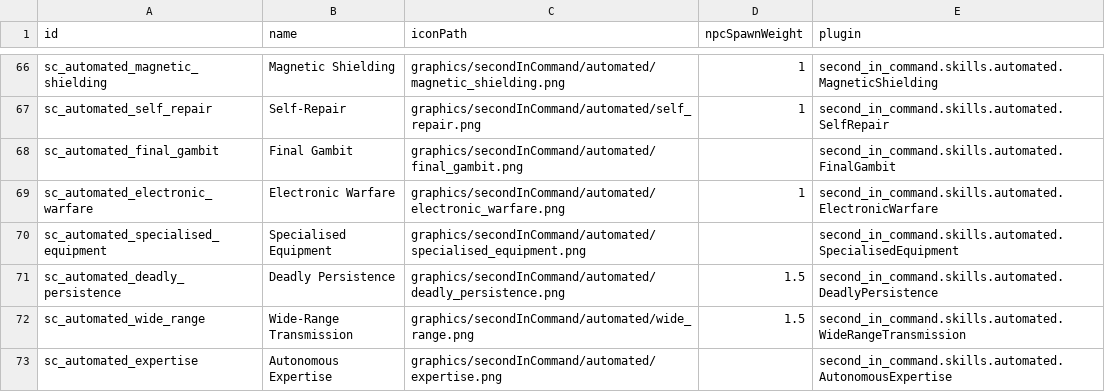
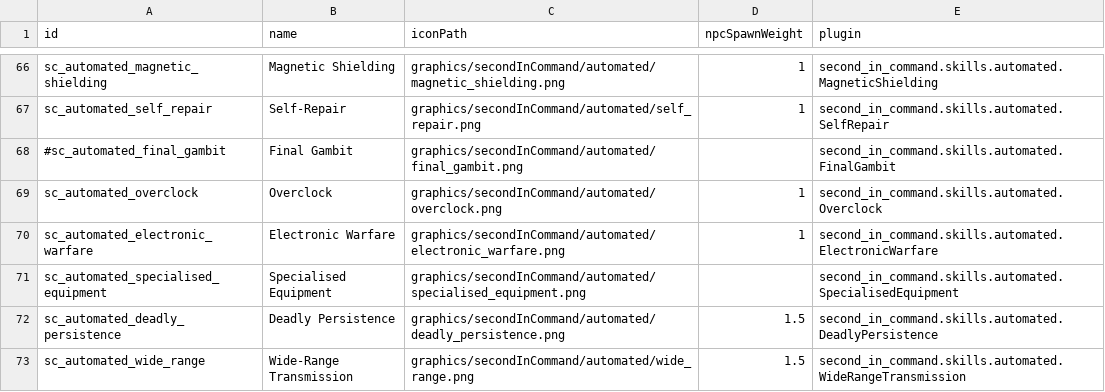
Before and after one commit to Lukas22041/SecondInCommand, a CSV file: data/config/secondInCommand/SCSkills.csv, drawn as a sheet; only a part is shown, gaps mark what is left out; the shorter side is filled out with more unchanged rows.

```diff
--- a/data/config/secondInCommand/SCSkills.csv
+++ b/data/config/secondInCommand/SCSkills.csv
@@ -67,3 +67,4 @@ sc_automated_magnetic_shielding,Magnetic Shielding,graphics/secondInCommand/auto
 sc_automated_self_repair,Self-Repair,graphics/secondInCommand/automated/self_repair.png,1,second_in_command.skills.automated.SelfRepair
-sc_automated_final_gambit,Final Gambit,graphics/secondInCommand/automated/final_gambit.png,,second_in_command.skills.automated.FinalGambit
+#sc_automated_final_gambit,Final Gambit,graphics/secondInCommand/automated/final_gambit.png,,second_in_command.skills.automated.FinalGambit
+sc_automated_overclock,Overclock,graphics/secondInCommand/automated/overclock.png,1,second_in_command.skills.automated.Overclock
 sc_automated_electronic_warfare,Electronic Warfare,graphics/secondInCommand/automated/electronic_warfare.png,1,second_in_command.skills.automated.ElectronicWarfare
```
Also changed, not shown: data/config/secondInCommand/SCAptitudes.csv, 13 other files.
